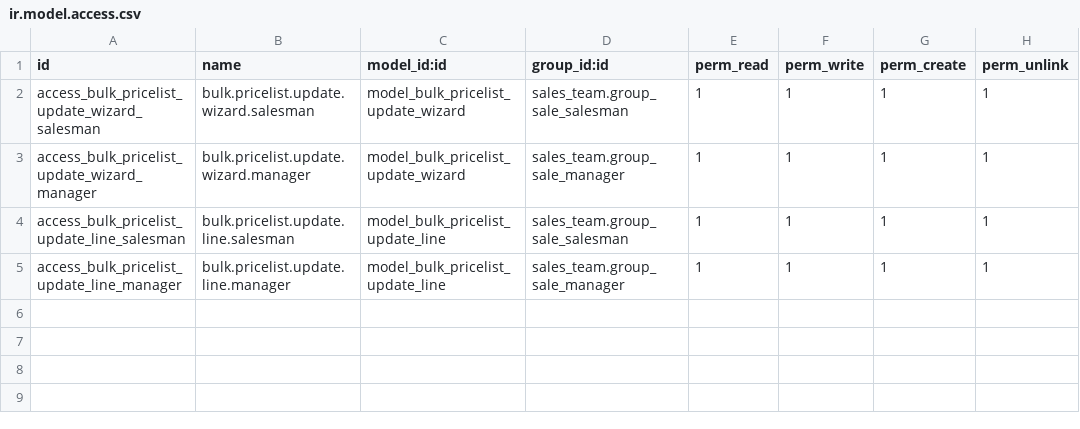
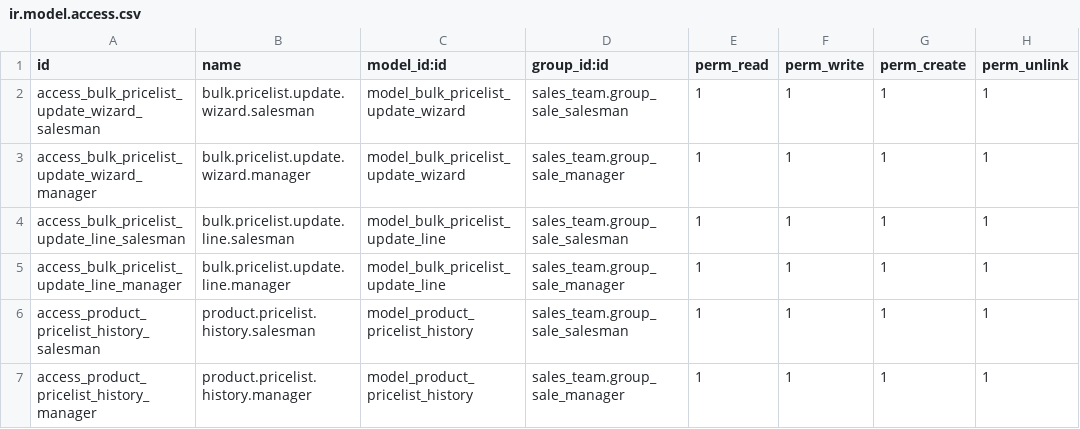
Before and after one commit to NakshatraAdmin/LaxmiDatta, a CSV file: ns_bulk_updation_pricelist/security/ir.model.access.csv, drawn as a sheet; the diff names each change by its address in the sheet, - before the commit and + after, or states it on an @@ line.

Commit message:
[update] Custom inventory report, custom invoice report and ns bulk updation pricelist

```diff
--- a/ns_bulk_updation_pricelist/security/ir.model.access.csv
+++ b/ns_bulk_updation_pricelist/security/ir.model.access.csv
+row 6: access_product_pricelist_history_salesman | product.pricelist.history.salesman | model_product_pricelist_history | sales_team.group_sale_salesman | 1 | 1 | 1 | 1
+row 7: access_product_pricelist_history_manager | product.pricelist.history.manager | model_product_pricelist_history | sales_team.group_sale_manager | 1 | 1 | 1 | 1
```
Also changed, not shown: 12 other files.
